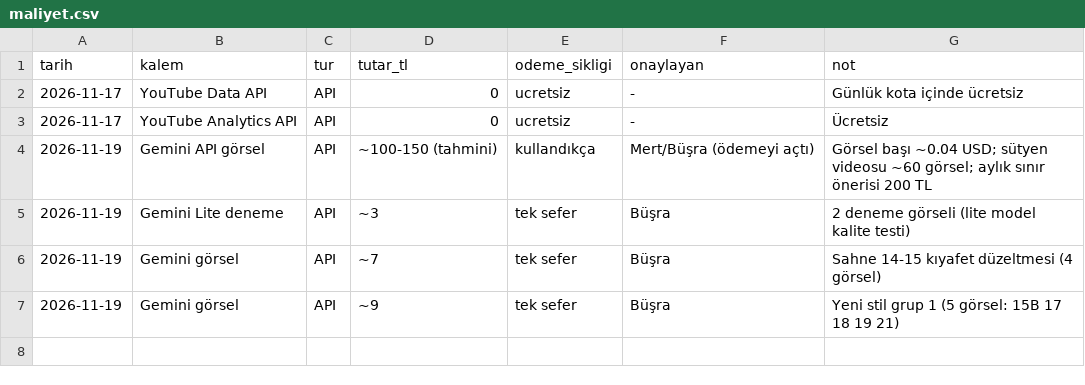
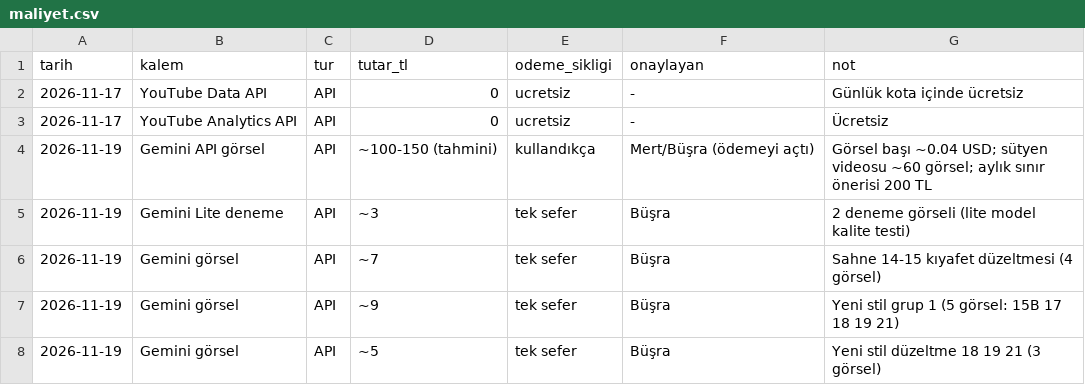
Before and after one commit to 1907bsr/Depooo, a CSV file: maliyet.csv, drawn as a sheet; the diff names each change by its address in the sheet, - before the commit and + after, or states it on an @@ line.

```diff
--- a/maliyet.csv
+++ b/maliyet.csv
+row 8: 2026-11-19 | Gemini görsel | API | ~5 | tek sefer | Büşra | Yeni stil düzeltme 18 19 21 (3 görsel)
```
